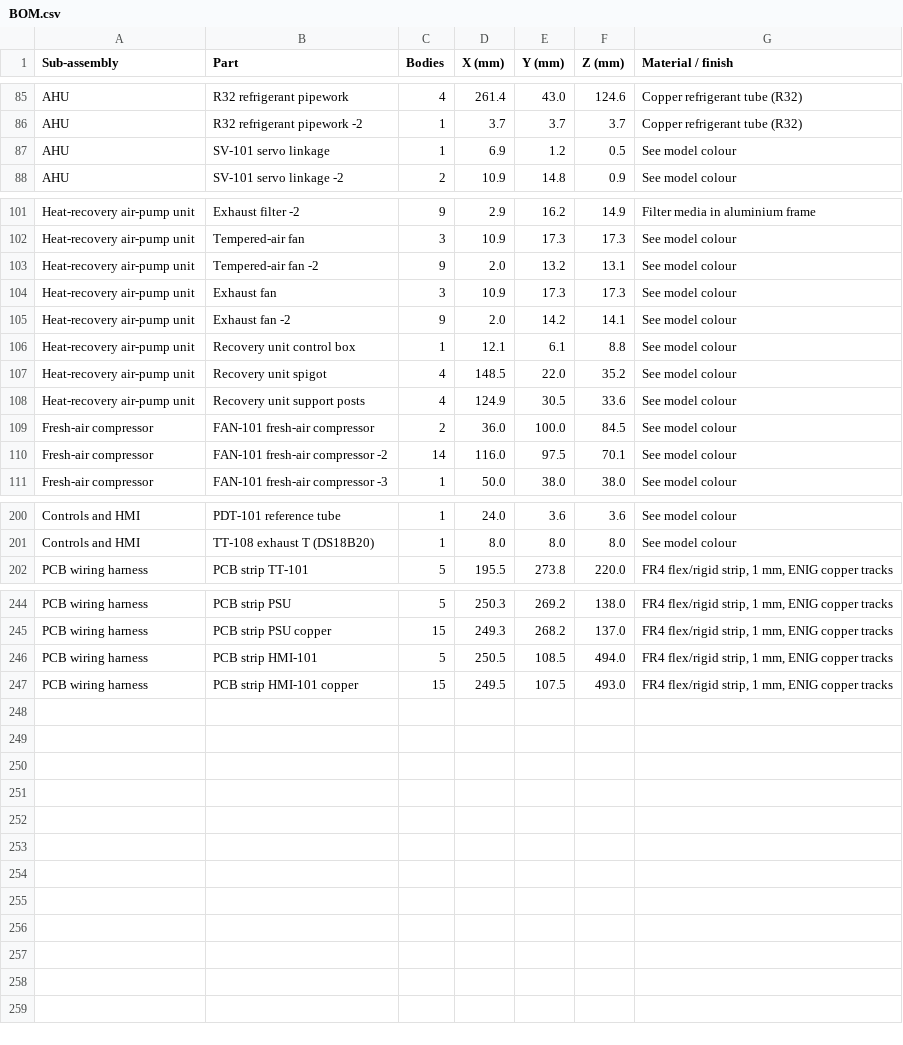
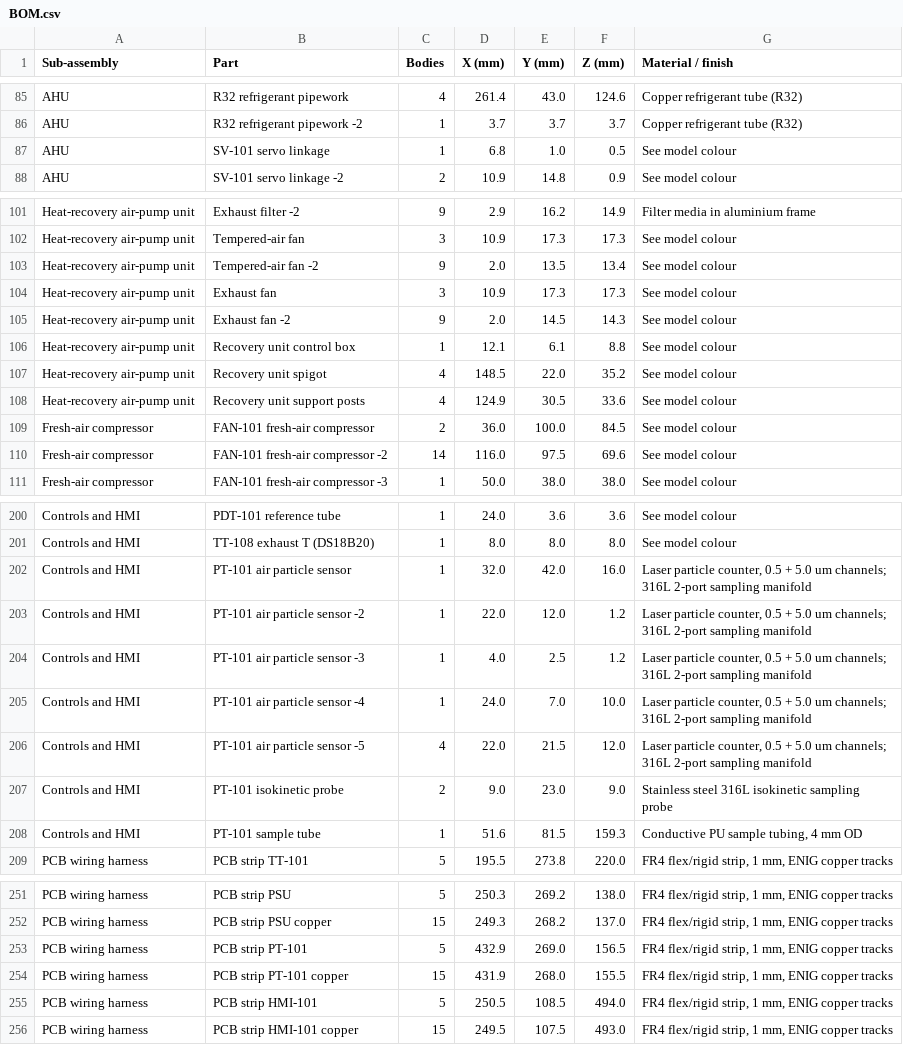
Before and after one commit to Kariemm11/Cleanroom-Heat-Recovery-Air-Pump, a CSV file: cad/BOM.csv, drawn as a sheet; only a part is shown, gaps mark what is left out; the diff covers the shown part only.

```diff
--- a/cad/BOM.csv
+++ b/cad/BOM.csv
@@ -86,3 +86,3 @@ AHU,R32 refrigerant pipework,4,261.4,43.0,124.6,Copper refrigerant tube (R32)
 AHU,R32 refrigerant pipework -2,1,3.7,3.7,3.7,Copper refrigerant tube (R32)
-AHU,SV-101 servo linkage,1,6.9,1.2,0.5,See model colour
+AHU,SV-101 servo linkage,1,6.8,1.0,0.5,See model colour
 AHU,SV-101 servo linkage -2,2,10.9,14.8,0.9,See model colour
@@ -102,5 +102,5 @@ Heat-recovery air-pump unit,Exhaust filter -2,9,2.9,16.2,14.9,Filter media in al
 Heat-recovery air-pump unit,Tempered-air fan,3,10.9,17.3,17.3,See model colour
-Heat-recovery air-pump unit,Tempered-air fan -2,9,2.0,13.2,13.1,See model colour
+Heat-recovery air-pump unit,Tempered-air fan -2,9,2.0,13.5,13.4,See model colour
 Heat-recovery air-pump unit,Exhaust fan,3,10.9,17.3,17.3,See model colour
-Heat-recovery air-pump unit,Exhaust fan -2,9,2.0,14.2,14.1,See model colour
+Heat-recovery air-pump unit,Exhaust fan -2,9,2.0,14.5,14.3,See model colour
 Heat-recovery air-pump unit,Recovery unit control box,1,12.1,6.1,8.8,See model colour
@@ -109,3 +109,3 @@ Heat-recovery air-pump unit,Recovery unit support posts,4,124.9,30.5,33.6,See mo
 Fresh-air compressor,FAN-101 fresh-air compressor,2,36.0,100.0,84.5,See model colour
-Fresh-air compressor,FAN-101 fresh-air compressor -2,14,116.0,97.5,70.1,See model colour
+Fresh-air compressor,FAN-101 fresh-air compressor -2,14,116.0,97.5,69.6,See model colour
 Fresh-air compressor,FAN-101 fresh-air compressor -3,1,50.0,38.0,38.0,See model colour
@@ -201,2 +201,9 @@ Controls and HMI,PDT-101 reference tube,1,24.0,3.6,3.6,See model colour
 Controls and HMI,TT-108 exhaust T (DS18B20),1,8.0,8.0,8.0,See model colour
+Controls and HMI,PT-101 air particle sensor,1,32.0,42.0,16.0,"Laser particle counter, 0.5 + 5.0 um channels; 316L 2-port sampling manifold"
+Controls and HMI,PT-101 air particle sensor -2,1,22.0,12.0,1.2,"Laser particle counter, 0.5 + 5.0 um channels; 316L 2-port sampling manifold"
+Controls and HMI,PT-101 air particle sensor -3,1,4.0,2.5,1.2,"Laser particle counter, 0.5 + 5.0 um channels; 316L 2-port sampling manifold"
+Controls and HMI,PT-101 air particle sensor -4,1,24.0,7.0,10.0,"Laser particle counter, 0.5 + 5.0 um channels; 316L 2-port sampling manifold"
+Controls and HMI,PT-101 air particle sensor -5,4,22.0,21.5,12.0,"Laser particle counter, 0.5 + 5.0 um channels; 316L 2-port sampling manifold"
+Controls and HMI,PT-101 isokinetic probe,2,9.0,23.0,9.0,Stainless steel 316L isokinetic sampling probe
+Controls and HMI,PT-101 sample tube,1,51.6,81.5,159.3,"Conductive PU sample tubing, 4 mm OD"
 PCB wiring harness,PCB strip TT-101,5,195.5,273.8,220.0,"FR4 flex/rigid strip, 1 mm, ENIG copper tracks"
@@ -245,2 +252,4 @@ PCB wiring harness,PCB strip PSU,5,250.3,269.2,138.0,"FR4 flex/rigid strip, 1 mm
 PCB wiring harness,PCB strip PSU copper,15,249.3,268.2,137.0,"FR4 flex/rigid strip, 1 mm, ENIG copper tracks"
+PCB wiring harness,PCB strip PT-101,5,432.9,269.0,156.5,"FR4 flex/rigid strip, 1 mm, ENIG copper tracks"
+PCB wiring harness,PCB strip PT-101 copper,15,431.9,268.0,155.5,"FR4 flex/rigid strip, 1 mm, ENIG copper tracks"
 PCB wiring harness,PCB strip HMI-101,5,250.5,108.5,494.0,"FR4 flex/rigid strip, 1 mm, ENIG copper tracks"
```
Also changed, not shown: 4 edited cells elsewhere in this file, 23 other files.
